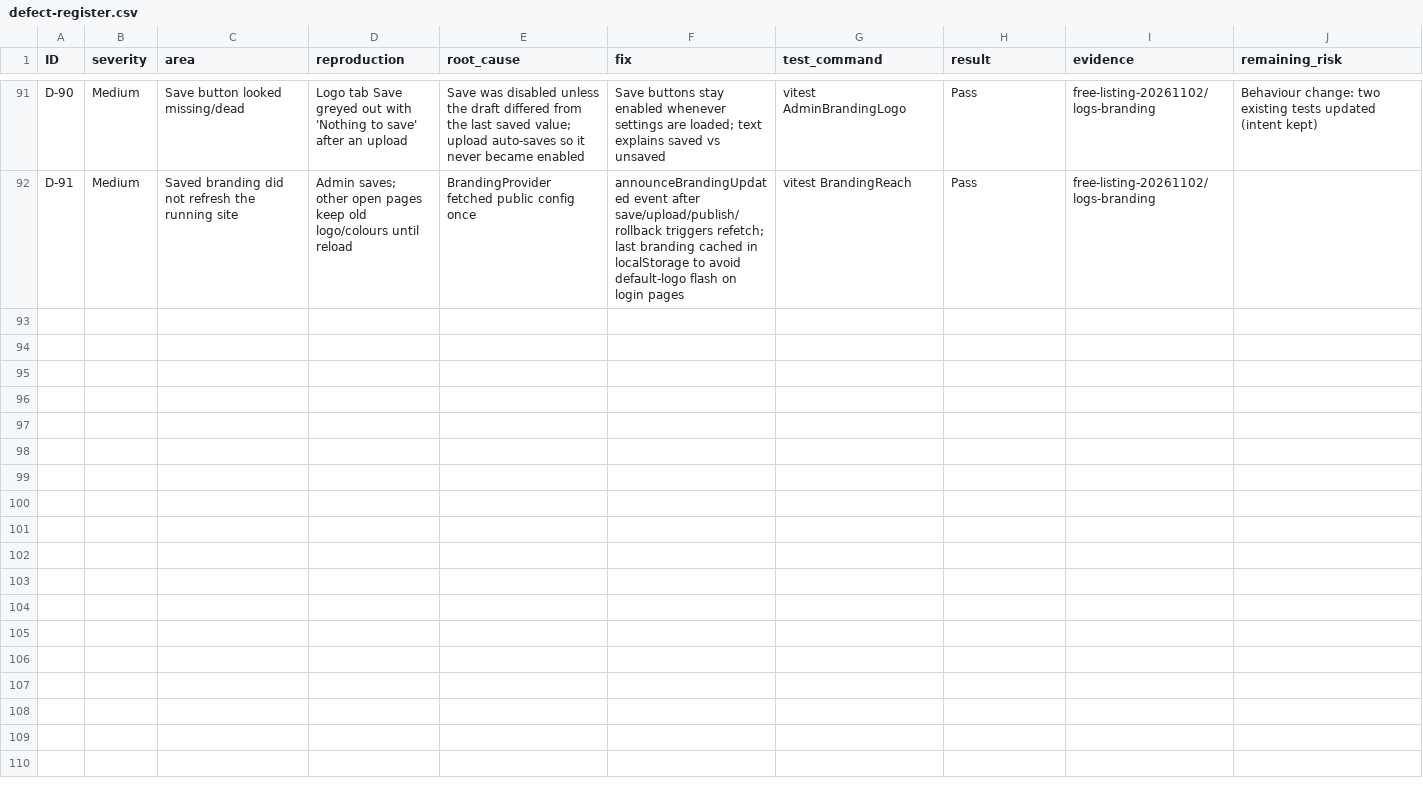
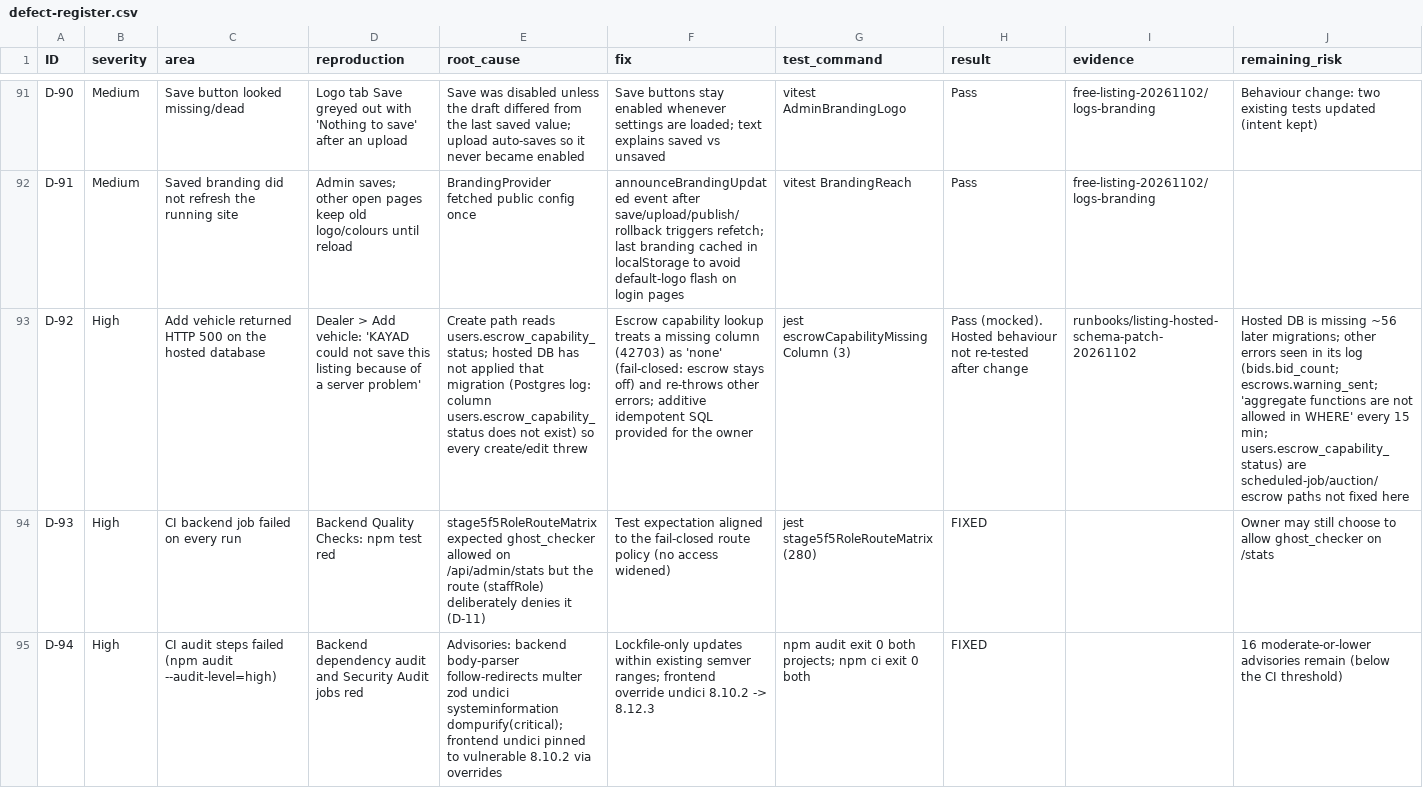
Before and after one commit to Themugo/KAYAD, a CSV file: certification-20261101/defect-register.csv, drawn as a sheet; only a part is shown, gaps mark what is left out; the diff names each change by its address in the sheet, - before the commit and + after, or states it on an @@ line.

```diff
--- a/certification-20261101/defect-register.csv
+++ b/certification-20261101/defect-register.csv
+row 93: D-92 | High | Add vehicle returned HTTP 500 on the hosted database | Dealer > Add vehicle: 'KAYAD could not save this listing because of a server problem' | Create path reads users.escrow_capability_status; hosted DB has not applied that migration (Postgres log: column users.escrow_capability_status does not exist) so every create/edit threw | Escrow capability lookup treats a missing column (42703) as 'none' (fail-closed: escrow stays off) and re-throws other errors; additive idempotent SQL provided for the owner | jest escrowCapabilityMissingColumn (3) | Pass (mocked). Hosted behaviour not re-tested after change | runbooks/listing-hosted-schema-patch-20261102 | Hosted DB is missing ~56 later migrations; other errors seen in its log (bids.bid_count; escrows.warning_sent; 'aggregate functions are not allowed in WHERE' every 15 min; users.escrow_capability_status) are scheduled-job/auction/escrow paths not fixed here
+row 94: D-93 | High | CI backend job failed on every run | Backend Quality Checks: npm test red | stage5f5RoleRouteMatrix expected ghost_checker allowed on /api/admin/stats but the route (staffRole) deliberately denies it (D-11) | Test expectation aligned to the fail-closed route policy (no access widened) | jest stage5f5RoleRouteMatrix (280) | FIXED |  | Owner may still choose to allow ghost_checker on /stats
+row 95: D-94 | High | CI audit steps failed (npm audit --audit-level=high) | Backend dependency audit and Security Audit jobs red | Advisories: backend body-parser follow-redirects multer zod undici systeminformation dompurify(critical); frontend undici pinned to vulnerable 8.10.2 via overrides | Lockfile-only updates within existing semver ranges; frontend override undici 8.10.2 -> 8.12.3 | npm audit exit 0 both projects; npm ci exit 0 both | FIXED |  | 16 moderate-or-lower advisories remain (below the CI threshold)
```
Also changed, not shown: 9 other files.
